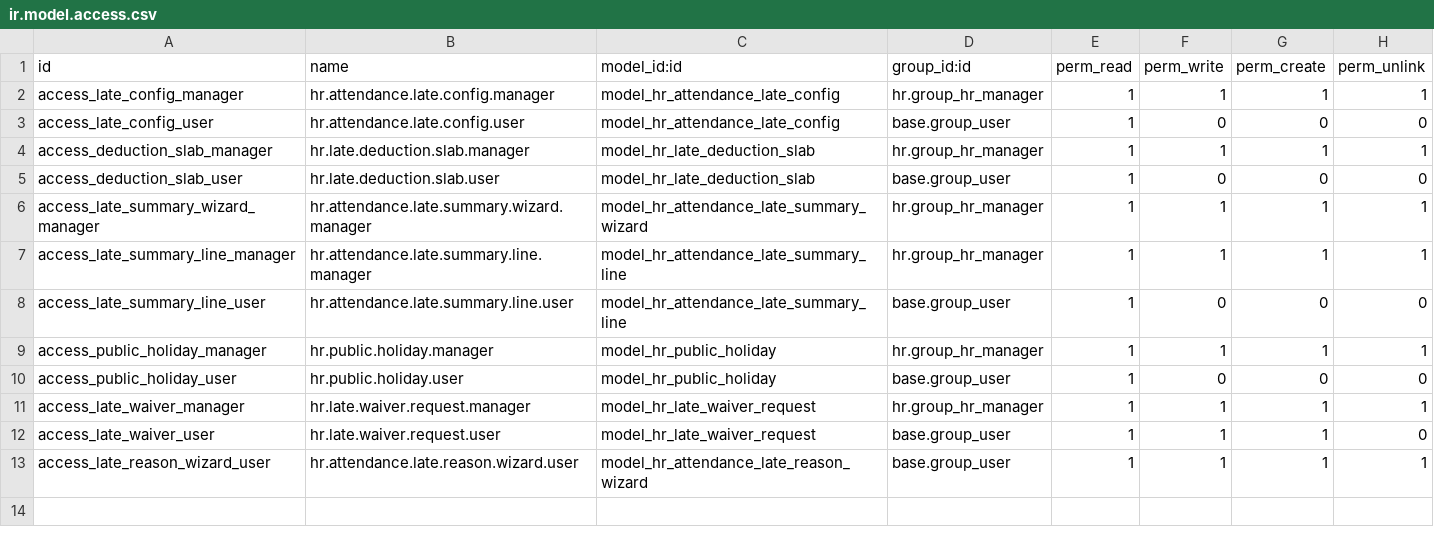
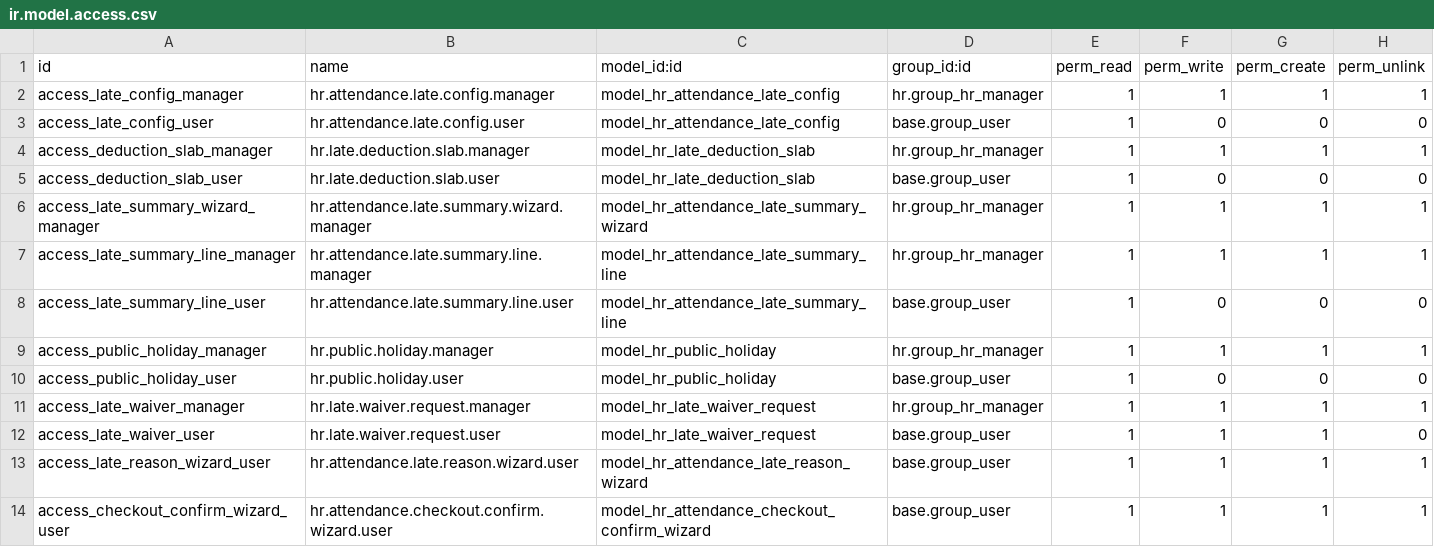
Before and after one commit to Sri-balakumar/369applications, a CSV file: odoo_modules/hr_attendance_late/security/ir.model.access.csv, drawn as a sheet; the diff names each change by its address in the sheet, - before the commit and + after, or states it on an @@ line.

Commit message:
Attendance module once checkedout cant make checkin, report bug fixed to show every session late fee -  these edits are done after 28/04 ec46ea400ace2c74f7a0adadf1251bfe014df501 commit

```diff
--- a/odoo_modules/hr_attendance_late/security/ir.model.access.csv
+++ b/odoo_modules/hr_attendance_late/security/ir.model.access.csv
+row 14: access_checkout_confirm_wizard_user | hr.attendance.checkout.confirm.wizard.user | model_hr_attendance_checkout_confirm_wizard | base.group_user | 1 | 1 | 1 | 1
```
Also changed, not shown: 8 other files.
